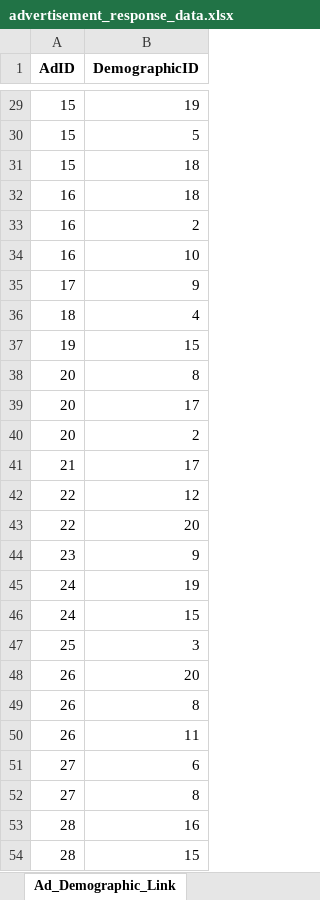
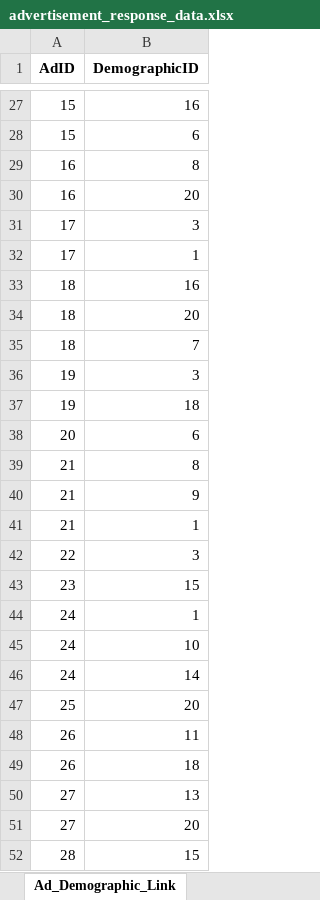
Before and after one commit to ykapil897/Advertisement-Response-Analysis, an Excel workbook: data/advertisement_response_data.xlsx, sheet Ad_Demographic_Link, drawn as a sheet; only a part is shown, gaps mark what is left out; values as stored, in another font and other column widths than the file's, no borders; removed rows and columns are numbered as before the commit, all else as after; the diff covers the shown part only; the diff names each change by its address in the sheet, - before the commit and + after, or states it on an @@ line.

```diff
--- a/data/advertisement_response_data.xlsx (sheet Ad_Demographic_Link)
+++ b/data/advertisement_response_data.xlsx (sheet Ad_Demographic_Link)
-B27 (DemographicID): 19
+B27 (DemographicID): 16
-B28 (DemographicID): 5
+B28 (DemographicID): 6
-row 31: 15 | 18
-B29 (DemographicID): 18
+B29 (DemographicID): 8
-B30 (DemographicID): 2
+B30 (DemographicID): 20
-row 34: 16 | 10
-B31 (DemographicID): 9
+B31 (DemographicID): 3
+row 32: 17 | 1
-B33 (DemographicID): 4
+B33 (DemographicID): 16
+row 34: 18 | 20
+row 35: 18 | 7
-B36 (DemographicID): 15
+B36 (DemographicID): 3
-row 38: 20 | 8
-row 39: 20 | 17
+row 37: 19 | 18
-B38 (DemographicID): 2
+B38 (DemographicID): 6
-B39 (DemographicID): 17
+B39 (DemographicID): 8
-row 42: 22 | 12
+row 40: 21 | 9
+row 41: 21 | 1
-B42 (DemographicID): 20
+B42 (DemographicID): 3
-B43 (DemographicID): 9
+B43 (DemographicID): 15
-B44 (DemographicID): 19
+B44 (DemographicID): 1
-B45 (DemographicID): 15
+B45 (DemographicID): 10
+row 46: 24 | 14
-B47 (DemographicID): 3
+B47 (DemographicID): 20
-row 48: 26 | 20
-row 49: 26 | 8
+row 49: 26 | 18
-B50 (DemographicID): 6
+B50 (DemographicID): 13
-B51 (DemographicID): 8
+B51 (DemographicID): 20
-row 53: 28 | 16
```
Also changed, not shown: 47 added rows, 47 removed rows and 113 edited cells elsewhere in this sheet, sheet Responses_to_Ads, sheet Purchase_Info, sheet Survey_Respondents, sheet Advertisement_Info, sheet Demographic_Data.
